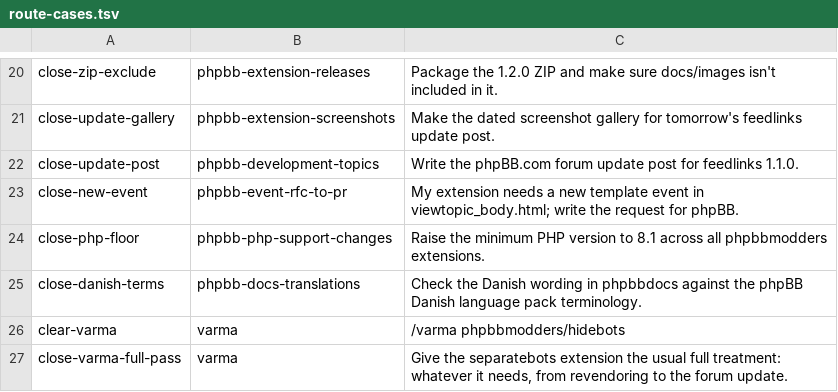
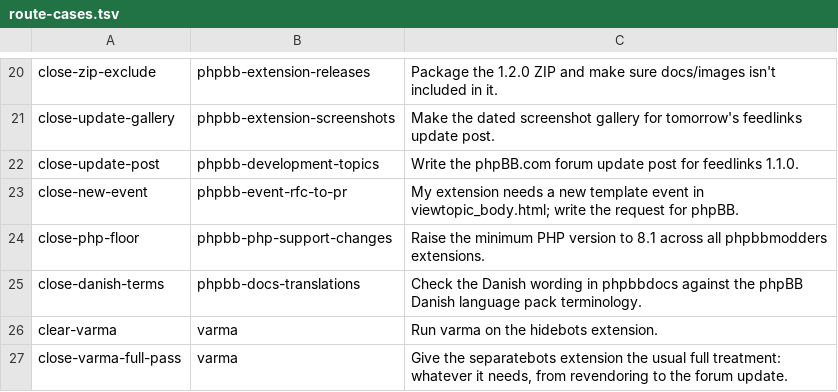
Before and after one commit to phpbbmodders/phpbb-skills, a TSV file: tools/route-cases.tsv, drawn as a sheet; only a part is shown, gaps mark what is left out.

```diff
--- a/tools/route-cases.tsv
+++ b/tools/route-cases.tsv
@@ -25,3 +25,3 @@ close-php-floor	phpbb-php-support-changes	Raise the minimum PHP version to 8.1 a
 close-danish-terms	phpbb-docs-translations	Check the Danish wording in phpbbdocs against the phpBB Danish language pack terminology.
-clear-varma	varma	/varma phpbbmodders/hidebots
+clear-varma	varma	Run varma on the hidebots extension.
 close-varma-full-pass	varma	Give the separatebots extension the usual full treatment: whatever it needs, from revendoring to the forum update.
```
Also changed, not shown: 1 other file.
